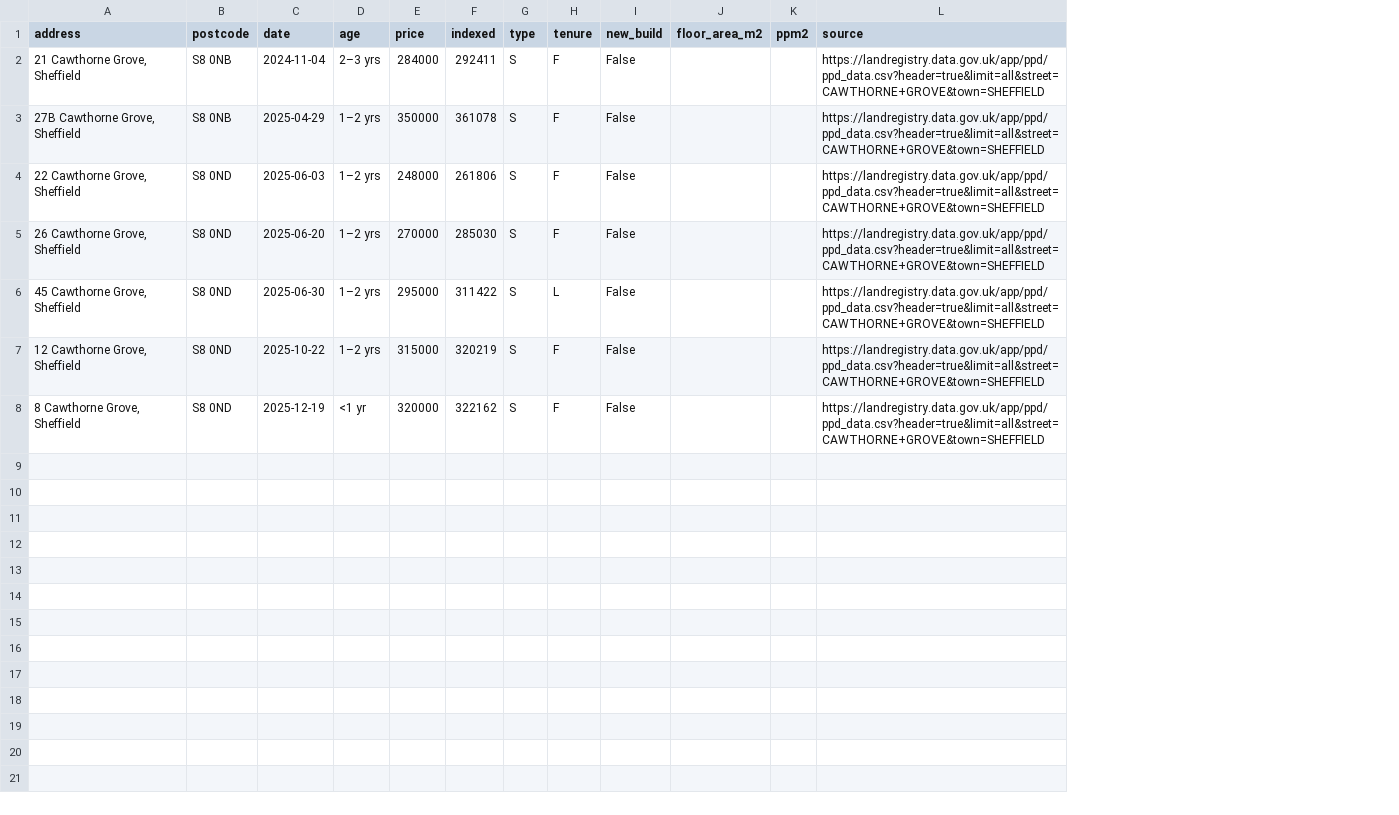
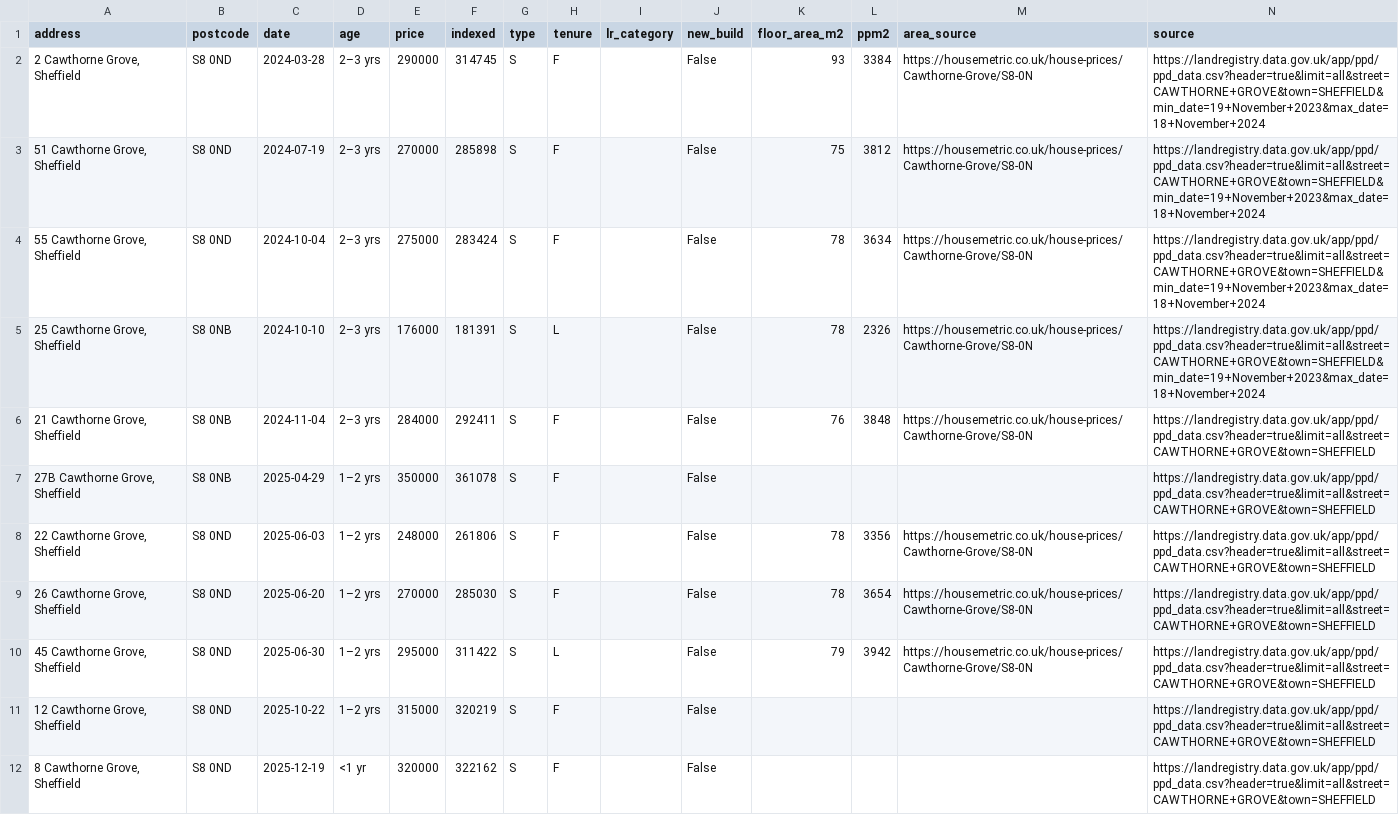
Before and after one commit to McGoughBill/house-hunt, a CSV file: research/2026-11-viewings/out/comps/S80.csv, drawn as a sheet; addresses are those after the commit; the diff names each change by its address in the sheet, - before the commit and + after, or states it on an @@ line.

```diff
--- a/research/2026-11-viewings/out/comps/S80.csv
+++ b/research/2026-11-viewings/out/comps/S80.csv
+column I (lr_category), empty
+column M (area_source), rows 6-10: https://housemetric.co.uk/house-prices/Cawthorne-Grove/S8-0N |  | https://housemetric.co.uk/house-prices/Cawthorne-Grove/S8-0N | https://housemetric.co.uk/house-prices/Cawthorne-Grove/S8-0N | https://housemetric.co.uk/house-prices/Cawthorne-Grove/S8-0N
+row 2: 2 Cawthorne Grove, Sheffield | S8 0ND | 2024-03-28 | 2–3 yrs | 290000 | 314745 | S | F |  | False | 93 | 3384 | https://housemetric.co.uk/house-prices/Cawthorne-Grove/S8-0N | https://landregistry.data.gov.uk/app/ppd/ppd_data.csv?header=true&limit=all&street=CAWTHORNE+GROVE&town=SHEFFIELD&min_date=19+November+2023&max_date=18+November+2024
+row 3: 51 Cawthorne Grove, Sheffield | S8 0ND | 2024-07-19 | 2–3 yrs | 270000 | 285898 | S | F |  | False | 75 | 3812 | https://housemetric.co.uk/house-prices/Cawthorne-Grove/S8-0N | https://landregistry.data.gov.uk/app/ppd/ppd_data.csv?header=true&limit=all&street=CAWTHORNE+GROVE&town=SHEFFIELD&min_date=19+November+2023&max_date=18+November+2024
+row 4: 55 Cawthorne Grove, Sheffield | S8 0ND | 2024-10-04 | 2–3 yrs | 275000 | 283424 | S | F |  | False | 78 | 3634 | https://housemetric.co.uk/house-prices/Cawthorne-Grove/S8-0N | https://landregistry.data.gov.uk/app/ppd/ppd_data.csv?header=true&limit=all&street=CAWTHORNE+GROVE&town=SHEFFIELD&min_date=19+November+2023&max_date=18+November+2024
+row 5: 25 Cawthorne Grove, Sheffield | S8 0NB | 2024-10-10 | 2–3 yrs | 176000 | 181391 | S | L |  | False | 78 | 2326 | https://housemetric.co.uk/house-prices/Cawthorne-Grove/S8-0N | https://landregistry.data.gov.uk/app/ppd/ppd_data.csv?header=true&limit=all&street=CAWTHORNE+GROVE&town=SHEFFIELD&min_date=19+November+2023&max_date=18+November+2024
-K6 (floor_area_m2): (empty)
+K6 (floor_area_m2): 76
-L6 (ppm2): (empty)
+L6 (ppm2): 3848
-K8:K9 (floor_area_m2): (empty)
+K8:K9 (floor_area_m2): 78
-L8 (ppm2): (empty)
+L8 (ppm2): 3356
-L9 (ppm2): (empty)
+L9 (ppm2): 3654
-K10 (floor_area_m2): (empty)
+K10 (floor_area_m2): 79
-L10 (ppm2): (empty)
+L10 (ppm2): 3942
```
Also changed, not shown: research/2026-11-viewings/data/hpi_sheffield.csv, research/2026-11-viewings/out/comps/S72.csv, 28 other files.
